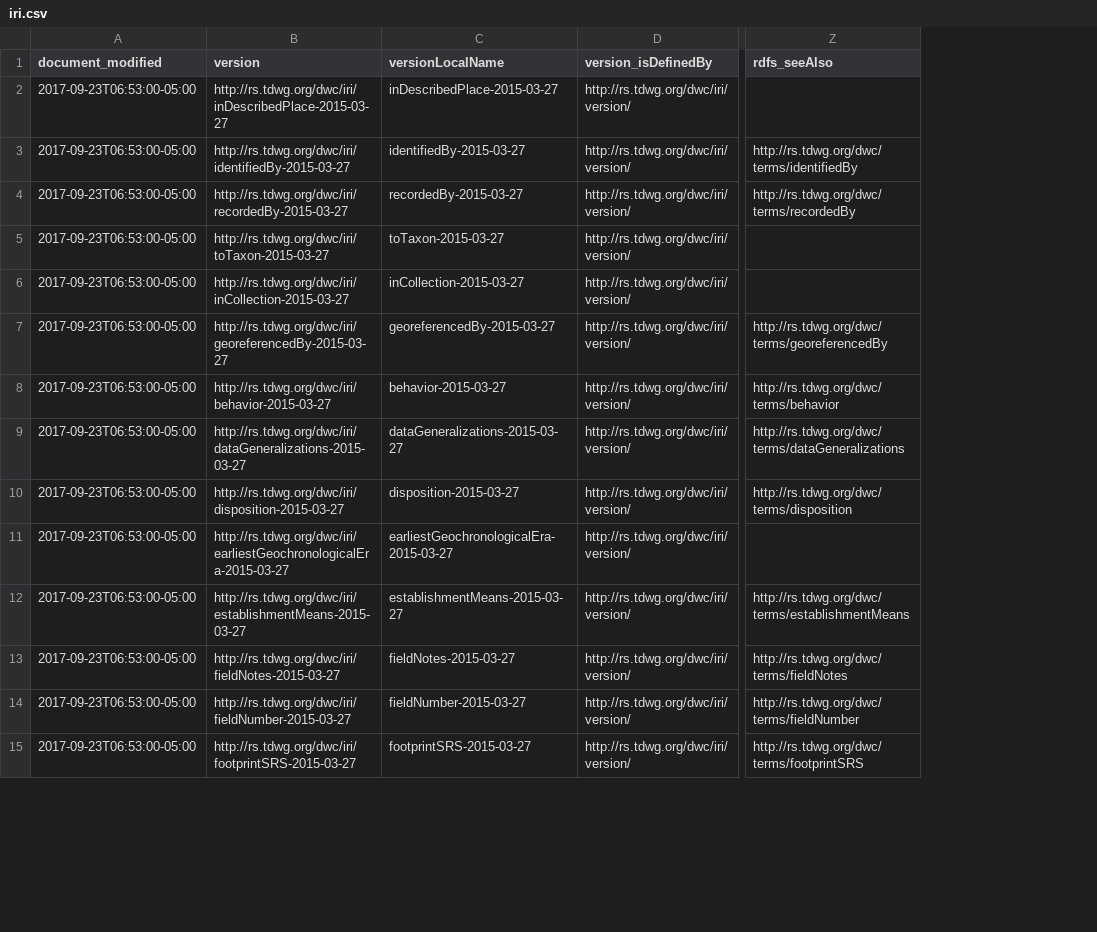
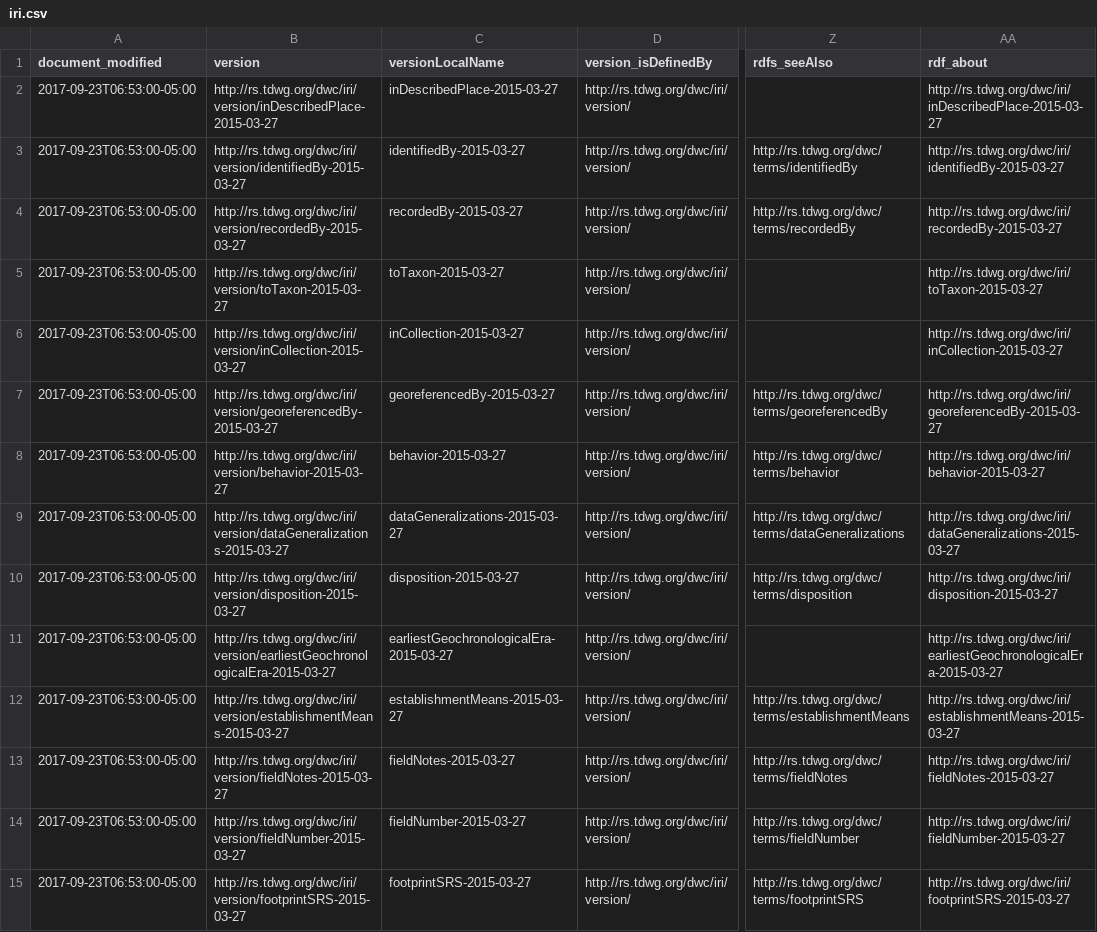
Before and after one commit to baskaufs/msc, a CSV file: iri/iri.csv, drawn as a sheet; only a part is shown, gaps mark what is left out; the diff covers the shown part only; the diff names each change by its address in the sheet, - before the commit and + after, or states it on an @@ line.

Commit message:
fixed dwciri bad version IRIs and added list deprecation values

```diff
--- a/iri/iri.csv
+++ b/iri/iri.csv
+column AA (rdf_about), rows 2-15: http://rs.tdwg.org/dwc/iri/inDescribedPlace-2015-03-27 | http://rs.tdwg.org/dwc/iri/identifiedBy-2015-03-27 | http://rs.tdwg.org/dwc/iri/recordedBy-2015-03-27 | http://rs.tdwg.org/dwc/iri/toTaxon-2015-03-27 | http://rs.tdwg.org/dwc/iri/inCollection-2015-03-27 | http://rs.tdwg.org/dwc/iri/georeferencedBy-2015-03-27 | http://rs.tdwg.org/dwc/iri/behavior-2015-03-27 | http://rs.tdwg.org/dwc/iri/dataGeneralizations-2015-03-27 | http://rs.tdwg.org/dwc/iri/disposition-2015-03-27 | http://rs.tdwg.org/dwc/iri/earliestGeochronologicalEra-2015-03-27 | http://rs.tdwg.org/dwc/iri/establishmentMeans-2015-03-27 | http://rs.tdwg.org/dwc/iri/fieldNotes-2015-03-27 | http://rs.tdwg.org/dwc/iri/fieldNumber-2015-03-27 | http://rs.tdwg.org/dwc/iri/footprintSRS-2015-03-27
-B2 (version): http://rs.tdwg.org/dwc/iri/inDescribedPlace-2015-03-27
+B2 (version): http://rs.tdwg.org/dwc/iri/version/inDescribedPlace-2015-03-27
-B3 (version): http://rs.tdwg.org/dwc/iri/identifiedBy-2015-03-27
+B3 (version): http://rs.tdwg.org/dwc/iri/version/identifiedBy-2015-03-27
-B4 (version): http://rs.tdwg.org/dwc/iri/recordedBy-2015-03-27
+B4 (version): http://rs.tdwg.org/dwc/iri/version/recordedBy-2015-03-27
-B5 (version): http://rs.tdwg.org/dwc/iri/toTaxon-2015-03-27
+B5 (version): http://rs.tdwg.org/dwc/iri/version/toTaxon-2015-03-27
-B6 (version): http://rs.tdwg.org/dwc/iri/inCollection-2015-03-27
+B6 (version): http://rs.tdwg.org/dwc/iri/version/inCollection-2015-03-27
-B7 (version): http://rs.tdwg.org/dwc/iri/georeferencedBy-2015-03-27
+B7 (version): http://rs.tdwg.org/dwc/iri/version/georeferencedBy-2015-03-27
-B8 (version): http://rs.tdwg.org/dwc/iri/behavior-2015-03-27
+B8 (version): http://rs.tdwg.org/dwc/iri/version/behavior-2015-03-27
-B9 (version): http://rs.tdwg.org/dwc/iri/dataGeneralizations-2015-03-27
+B9 (version): http://rs.tdwg.org/dwc/iri/version/dataGeneralizations-2015-03-27
-B10 (version): http://rs.tdwg.org/dwc/iri/disposition-2015-03-27
+B10 (version): http://rs.tdwg.org/dwc/iri/version/disposition-2015-03-27
-B11 (version): http://rs.tdwg.org/dwc/iri/earliestGeochronologicalEra-2015-03-27
+B11 (version): http://rs.tdwg.org/dwc/iri/version/earliestGeochronologicalEra-2015-03-27
-B12 (version): http://rs.tdwg.org/dwc/iri/establishmentMeans-2015-03-27
+B12 (version): http://rs.tdwg.org/dwc/iri/version/establishmentMeans-2015-03-27
-B13 (version): http://rs.tdwg.org/dwc/iri/fieldNotes-2015-03-27
+B13 (version): http://rs.tdwg.org/dwc/iri/version/fieldNotes-2015-03-27
-B14 (version): http://rs.tdwg.org/dwc/iri/fieldNumber-2015-03-27
+B14 (version): http://rs.tdwg.org/dwc/iri/version/fieldNumber-2015-03-27
-B15 (version): http://rs.tdwg.org/dwc/iri/footprintSRS-2015-03-27
+B15 (version): http://rs.tdwg.org/dwc/iri/version/footprintSRS-2015-03-27
```
Also changed, not shown: 29 edited cells elsewhere in this file, iri-versions/iri-versions.csv, term-lists/term-lists-versions.csv, 2 other files.
